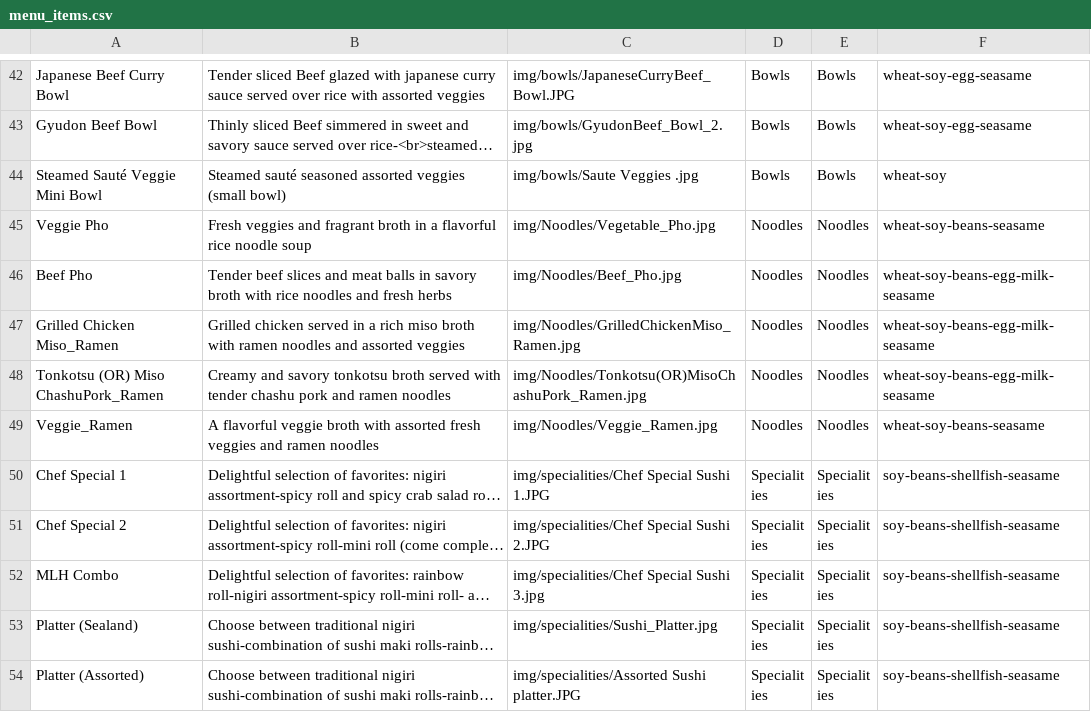
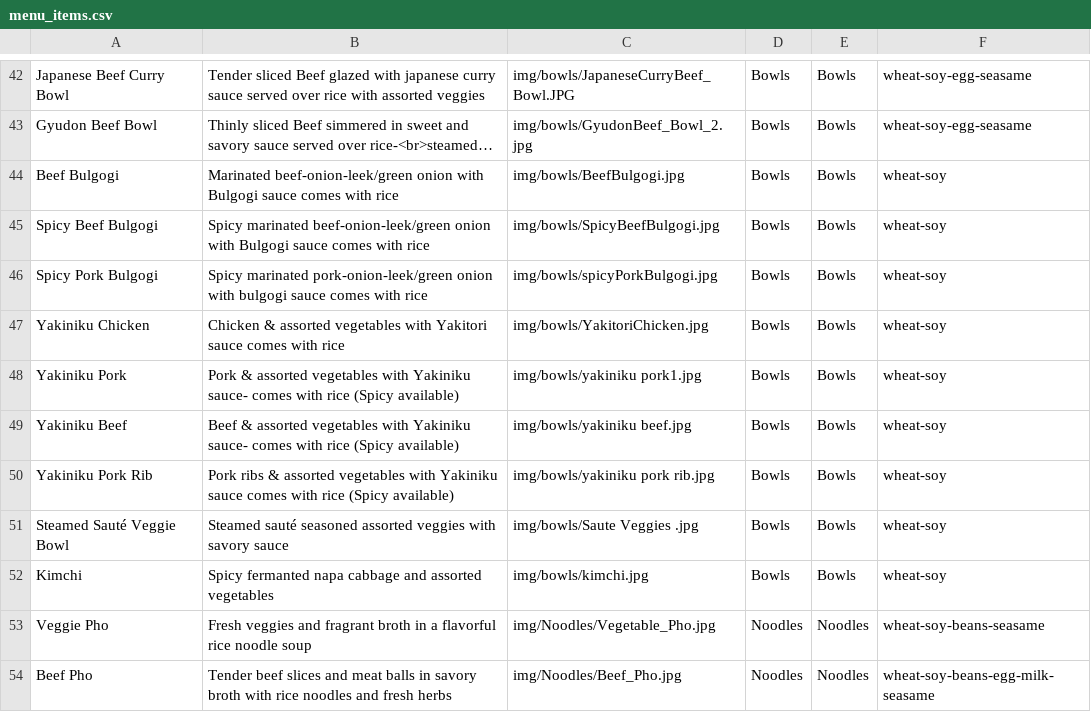
Before and after one commit to Orion1071/mlhsushi_web, a CSV file: menu_items.csv, drawn as a sheet; only a part is shown, gaps mark what is left out; the shorter side is filled out with more unchanged rows; long unchanged cells end in …; addresses are those after the commit; the diff names each change by its address in the sheet, - before the commit and + after, or states it on an @@ line.

Commit message:
update menu jun 30

```diff
--- a/menu_items.csv
+++ b/menu_items.csv
+row 44: Beef Bulgogi | Marinated beef-onion-leek/green onion with Bulgogi sauce comes with rice | img/bowls/BeefBulgogi.jpg | Bowls | Bowls | wheat-soy
+row 45: Spicy Beef Bulgogi | Spicy marinated beef-onion-leek/green onion with Bulgogi sauce comes with rice | img/bowls/SpicyBeefBulgogi.jpg | Bowls | Bowls | wheat-soy
+row 46: Spicy Pork Bulgogi | Spicy marinated pork-onion-leek/green onion with bulgogi sauce comes with rice | img/bowls/spicyPorkBulgogi.jpg | Bowls | Bowls | wheat-soy
+row 47: Yakiniku Chicken | Chicken & assorted vegetables with Yakitori sauce comes with rice | img/bowls/YakitoriChicken.jpg | Bowls | Bowls | wheat-soy
+row 48: Yakiniku Pork | Pork & assorted vegetables with Yakiniku sauce- comes with rice (Spicy available) | img/bowls/yakiniku pork1.jpg | Bowls | Bowls | wheat-soy
+row 49: Yakiniku Beef | Beef & assorted vegetables with Yakiniku sauce- comes with rice (Spicy available) | img/bowls/yakiniku beef.jpg | Bowls | Bowls | wheat-soy
+row 50: Yakiniku Pork Rib | Pork ribs & assorted vegetables with Yakiniku sauce comes with rice (Spicy available) | img/bowls/yakiniku pork rib.jpg | Bowls | Bowls | wheat-soy
-A51: Steamed Sauté Veggie Mini Bowl
+A51: Steamed Sauté Veggie Bowl
-B51: …assorted veggies (small bowl)
+B51: …assorted veggies with savory sauce
+row 52: Kimchi | Spicy fermanted napa cabbage and assorted vegetables | img/bowls/kimchi.jpg | Bowls | Bowls | wheat-soy
```
Also changed, not shown: 8 other files.
